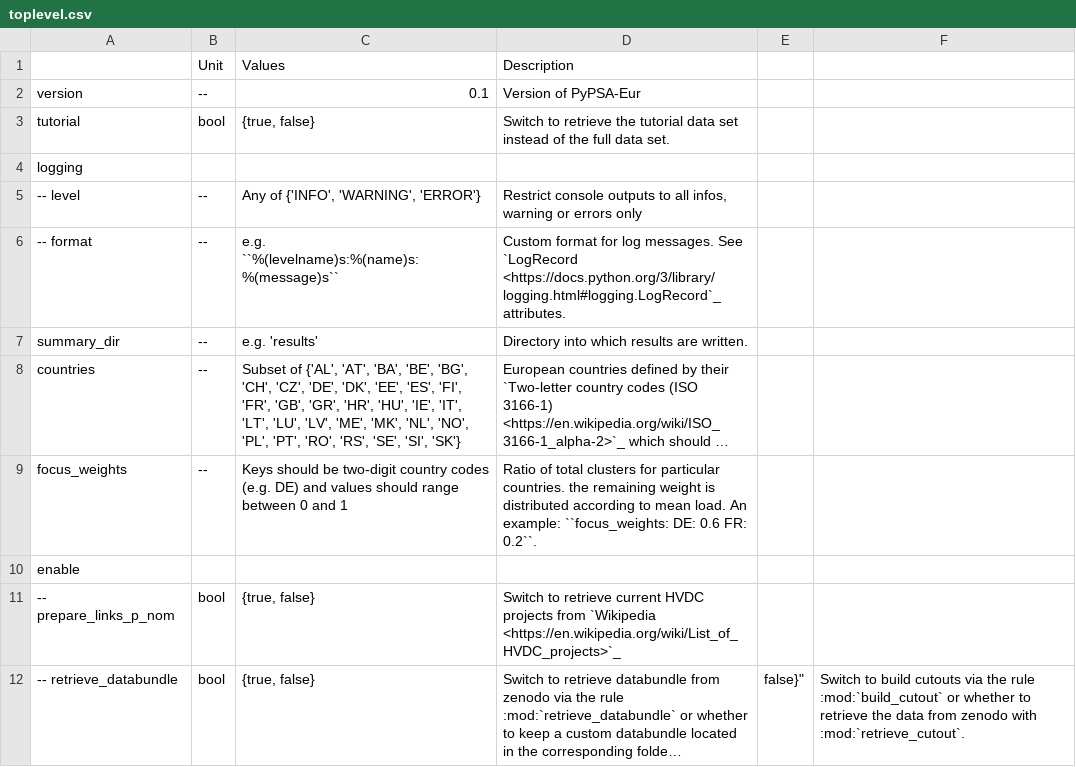
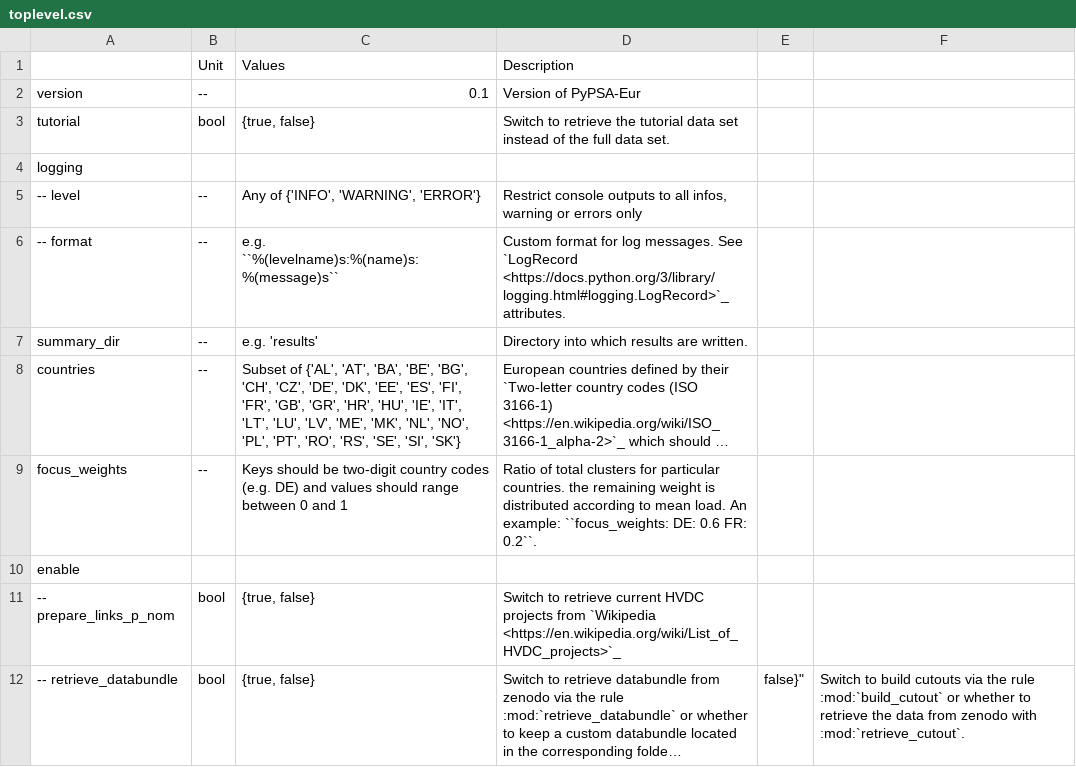
Before and after one commit to AbiAfthab/pypsa-eurelectric, a CSV file: doc/configtables/toplevel.csv, drawn as a sheet; only a part is shown; long unchanged cells end in ….

Commit message:
doc: fix typo in toplevel.csv [skip travis]

```diff
--- a/doc/configtables/toplevel.csv
+++ b/doc/configtables/toplevel.csv
@@ -5,3 +5,3 @@ logging,,,
 -- level,--,"Any of {'INFO', 'WARNING', 'ERROR'}","Restrict console outputs to all infos, warning or errors only"
--- format,--,"e.g. ``%(levelname)s:%(name)s:%(message)s``","Custom format for log messages. See `LogRecord <https://docs.python.org/3/library/logging.html#logging.LogRecord`_ attributes."
+-- format,--,"e.g. ``%(levelname)s:%(name)s:%(message)s``","Custom format for log messages. See `LogRecord <https://docs.python.org/3/library/logging.html#logging.LogRecord>`_ attributes."
 summary_dir,--,"e.g. 'results'","Directory into which results are written."
```
